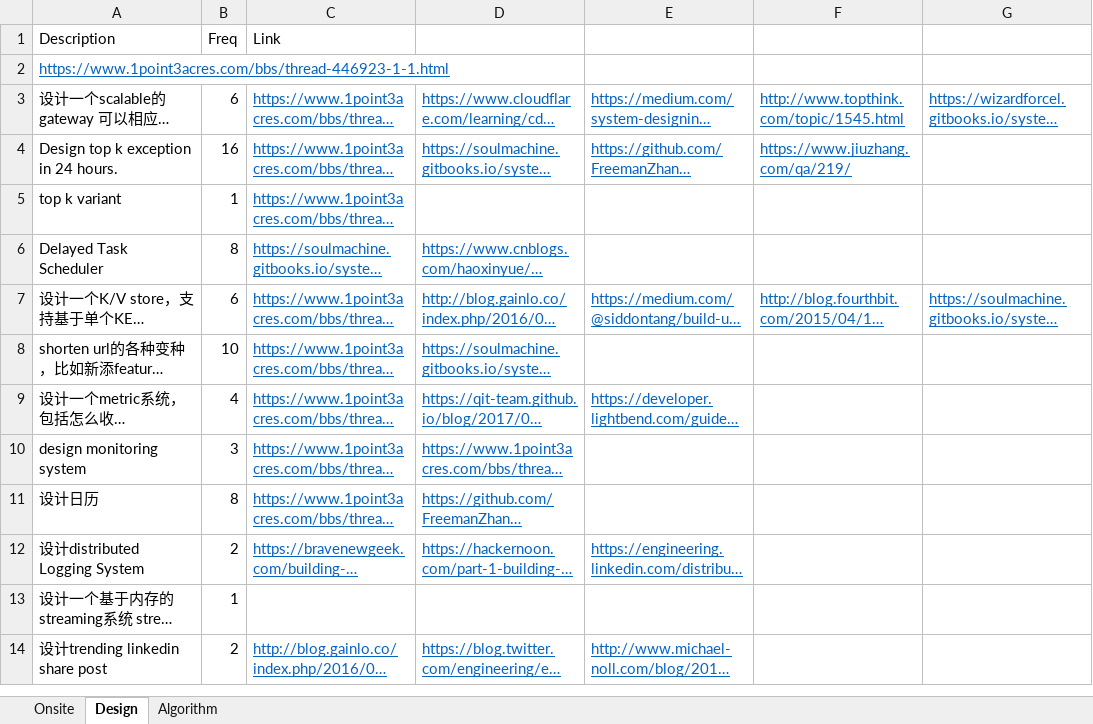
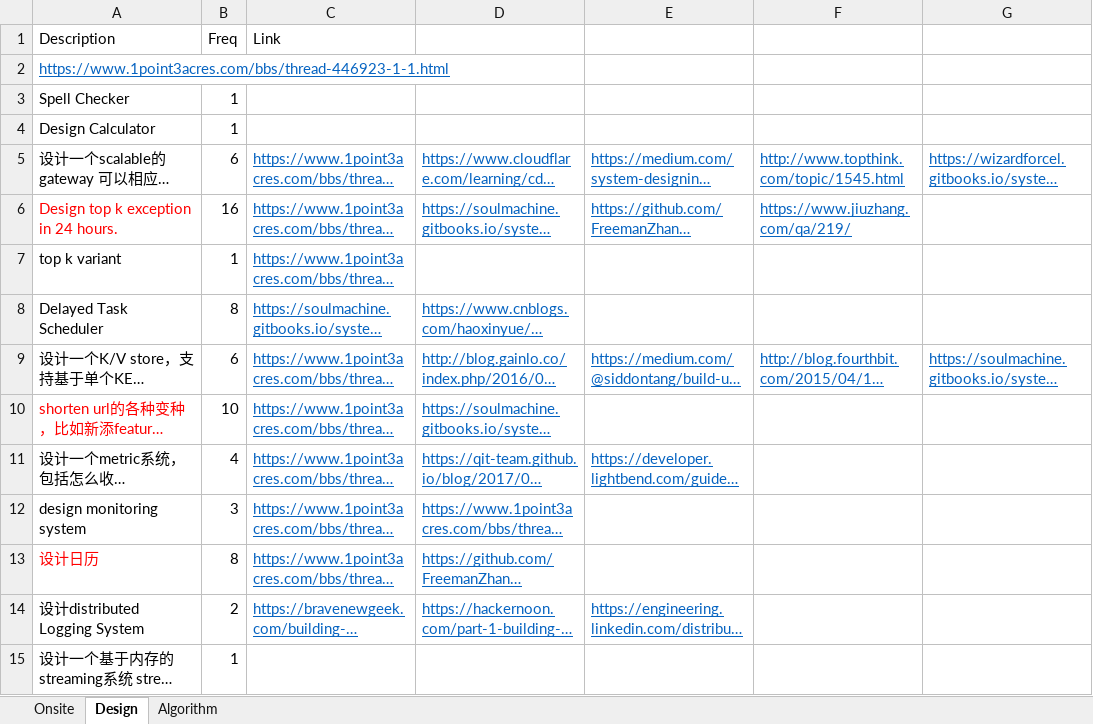
Before and after one commit to arnabs542/interview, an Excel workbook: company/linkedin/linkedin高频.xlsx, sheet Design, drawn as a sheet; only a part is shown; the shorter side is filled out with more unchanged rows; long unchanged cells end in …; values as stored, in another font and other column widths than the file's, no borders; addresses are those after the commit; the diff names each change by its address in the sheet, - before the commit and + after, or states it on an @@ line.

```diff
--- a/company/linkedin/linkedin高频.xlsx (sheet Design)
+++ b/company/linkedin/linkedin高频.xlsx (sheet Design)
+row 3: Spell Checker | 1
+row 4: Design Calculator | 1
-A6 text colour: black
+A6 text colour: #FF0000
-A10 text colour: black
+A10 text colour: #FF0000
-A13 text colour: black
+A13 text colour: #FF0000
```
Also changed, not shown: sheet Onsite, sheet Algorithm, company/dropbox/question.xlsx, company/facebook/fb-freq.xlsx, 12 other files.
